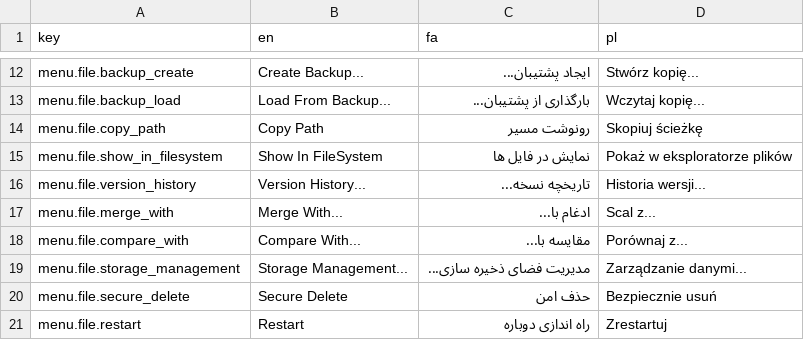
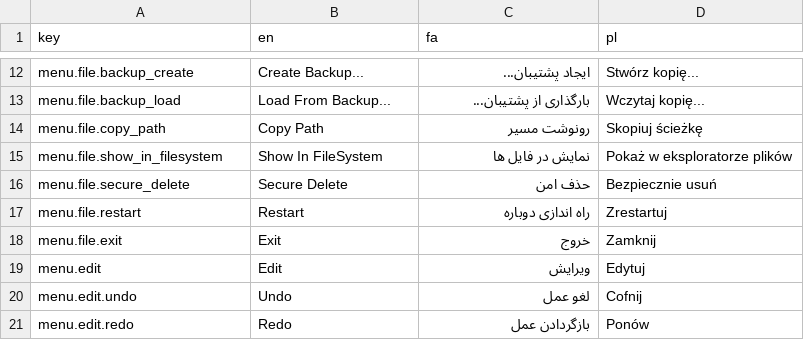
Before and after one commit to Wiechciu/text-forge, a CSV file: data/translation.csv, drawn as a sheet; only a part is shown, gaps mark what is left out; the shorter side is filled out with more unchanged rows; the diff names each change by its address in the sheet, - before the commit and + after, or states it on an @@ line.

Commit message:
Remove not planned menu items
- Version History
- Merge With
- Compare With
- Storage Management

```diff
--- a/data/translation.csv
+++ b/data/translation.csv
-row 16: menu.file.version_history | Version History... | تاریخچه نسخه... | Historia wersji...
-row 17: menu.file.merge_with | Merge With... | ادغام با... | Scal z...
-row 18: menu.file.compare_with | Compare With... | مقایسه با... | Porównaj z...
-row 19: menu.file.storage_management | Storage Management... | مدیریت فضای ذخیره سازی... | Zarządzanie danymi...
```
Also changed, not shown: 1 other file.
